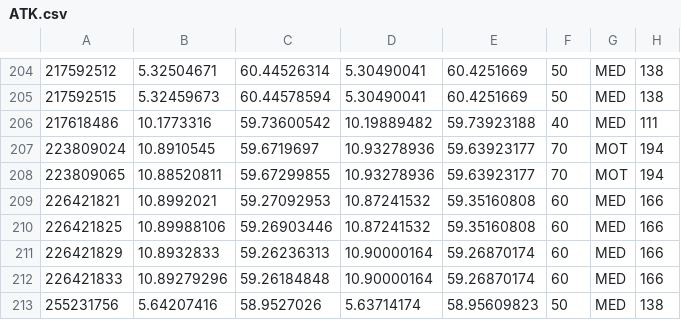
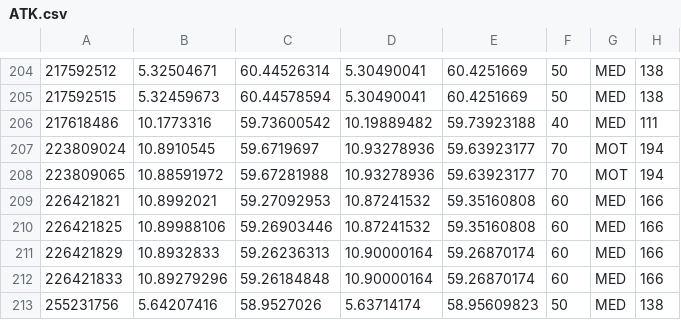
Before and after one commit to jtholth/SV650_brain, a CSV file: ATK.csv, drawn as a sheet; only a part is shown, gaps mark what is left out.

```diff
--- a/ATK.csv
+++ b/ATK.csv
@@ -207,3 +207,3 @@
 223809024,10.8910545,59.6719697,10.93278936,59.63923177,70,MOT,194
-223809065,10.88520811,59.67299855,10.93278936,59.63923177,70,MOT,194
+223809065,10.88591972,59.67281988,10.93278936,59.63923177,70,MOT,194
 226421821,10.8992021,59.27092953,10.87241532,59.35160808,60,MED,166
```
